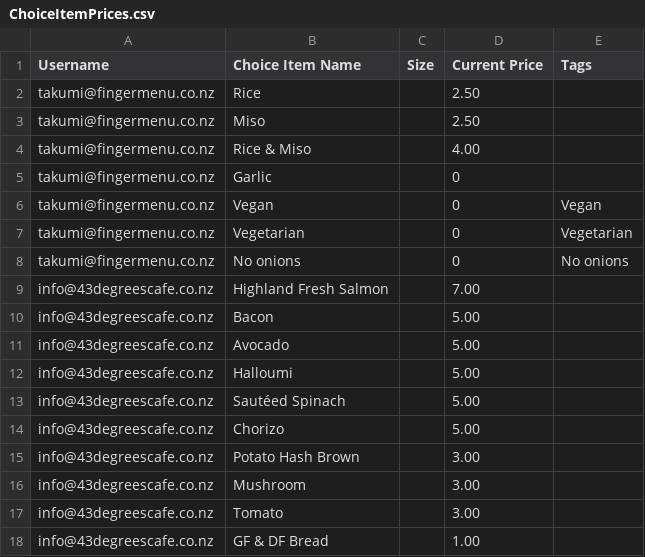
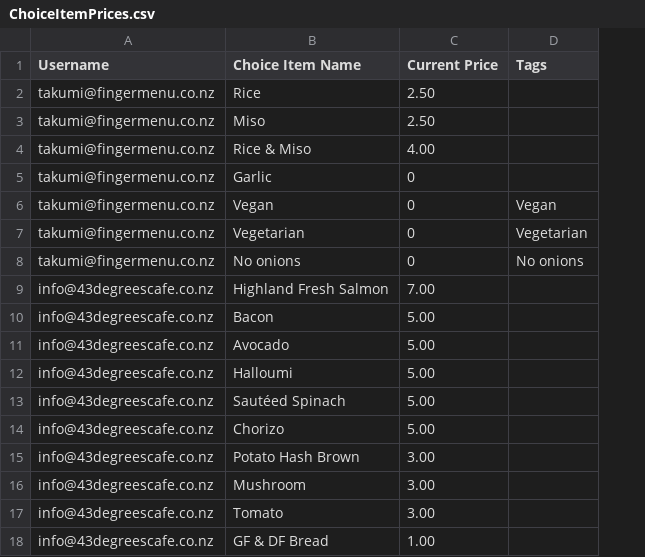
Before and after one commit to fingermenu/finger-menu-helper-tools, a CSV file: data/ChoiceItemPrices.csv, drawn as a sheet; the diff names each change by its address in the sheet, - before the commit and + after, or states it on an @@ line.

```diff
--- a/data/ChoiceItemPrices.csv
+++ b/data/ChoiceItemPrices.csv
-column C (Size), empty
```
Also changed, not shown: data/ChoiceItems.csv, data/MenuItemPrices.csv, 7 other files.
